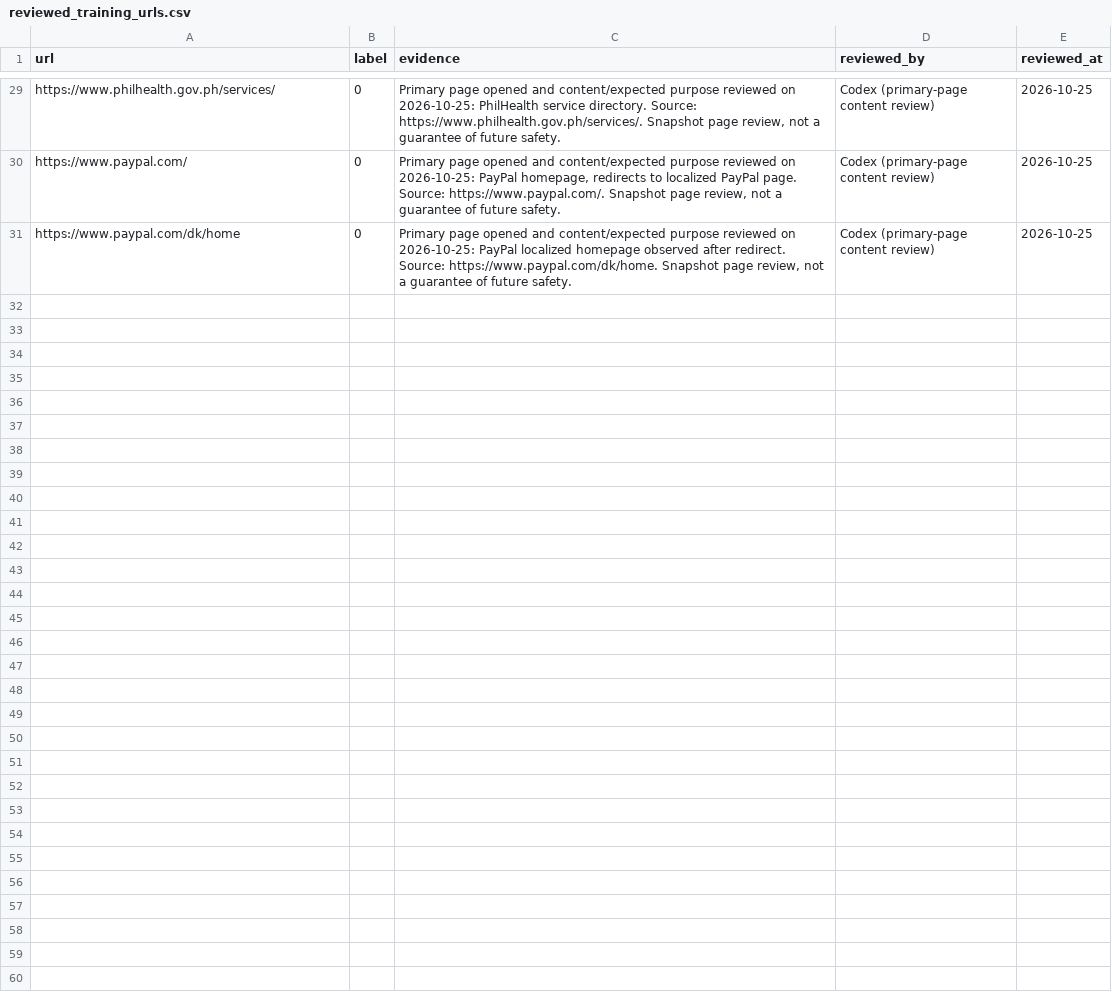
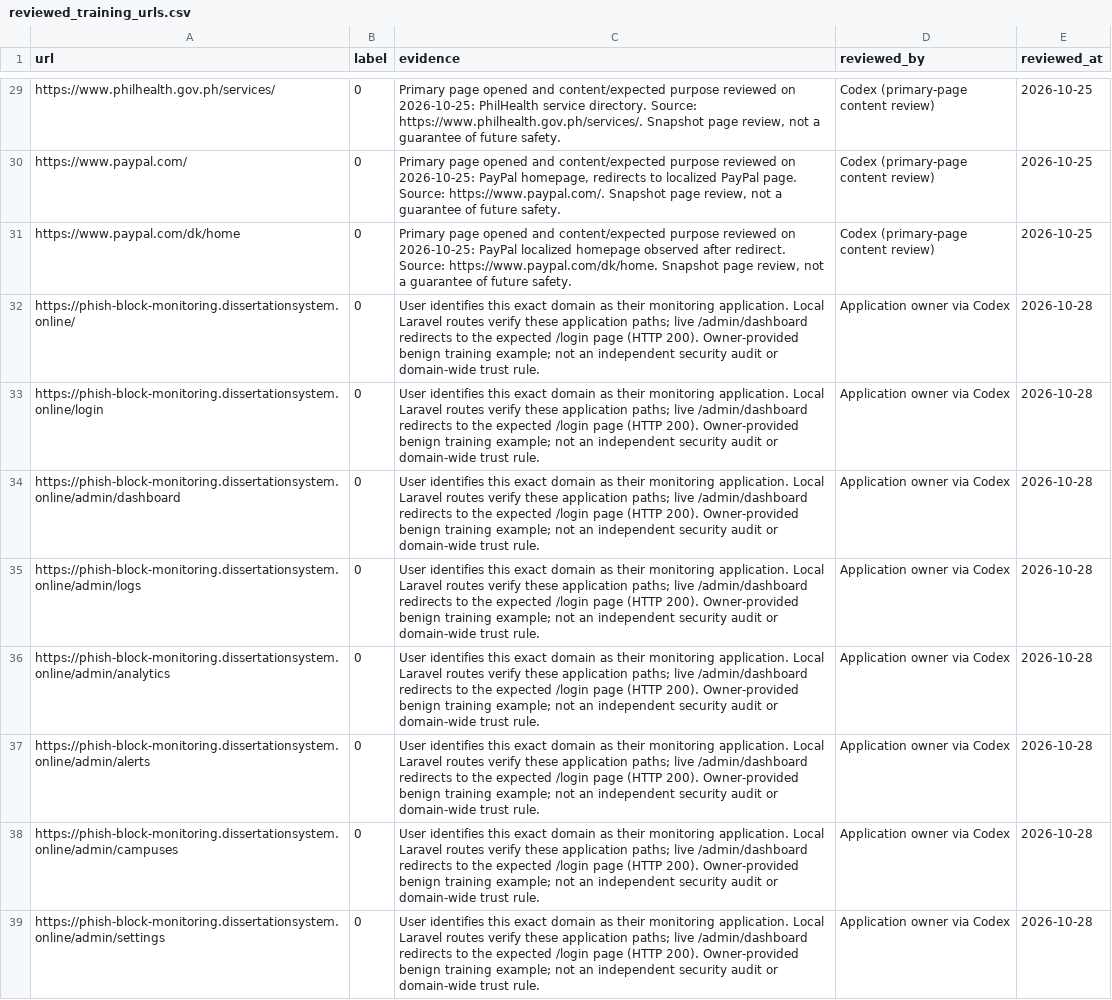
Before and after one commit to programmer-ejie/Phish-Blocker-Monitoring-System, a CSV file: extension-setup/api/training_data/reviewed_training_urls.csv, drawn as a sheet; only a part is shown, gaps mark what is left out; the diff names each change by its address in the sheet, - before the commit and + after, or states it on an @@ line.

```diff
--- a/extension-setup/api/training_data/reviewed_training_urls.csv
+++ b/extension-setup/api/training_data/reviewed_training_urls.csv
+row 32: https://phish-block-monitoring.dissertationsystem.online/ | 0 | User identifies this exact domain as their monitoring application. Local Laravel routes verify these application paths; live /admin/dashboard redirects to the expected /login page (HTTP 200). Owner-provided benign training example; not an independent security audit or domain-wide trust rule. | Application owner via Codex | 2026-10-28
+row 33: https://phish-block-monitoring.dissertationsystem.online/login | 0 | User identifies this exact domain as their monitoring application. Local Laravel routes verify these application paths; live /admin/dashboard redirects to the expected /login page (HTTP 200). Owner-provided benign training example; not an independent security audit or domain-wide trust rule. | Application owner via Codex | 2026-10-28
+row 34: https://phish-block-monitoring.dissertationsystem.online/admin/dashboard | 0 | User identifies this exact domain as their monitoring application. Local Laravel routes verify these application paths; live /admin/dashboard redirects to the expected /login page (HTTP 200). Owner-provided benign training example; not an independent security audit or domain-wide trust rule. | Application owner via Codex | 2026-10-28
+row 35: https://phish-block-monitoring.dissertationsystem.online/admin/logs | 0 | User identifies this exact domain as their monitoring application. Local Laravel routes verify these application paths; live /admin/dashboard redirects to the expected /login page (HTTP 200). Owner-provided benign training example; not an independent security audit or domain-wide trust rule. | Application owner via Codex | 2026-10-28
+row 36: https://phish-block-monitoring.dissertationsystem.online/admin/analytics | 0 | User identifies this exact domain as their monitoring application. Local Laravel routes verify these application paths; live /admin/dashboard redirects to the expected /login page (HTTP 200). Owner-provided benign training example; not an independent security audit or domain-wide trust rule. | Application owner via Codex | 2026-10-28
+row 37: https://phish-block-monitoring.dissertationsystem.online/admin/alerts | 0 | User identifies this exact domain as their monitoring application. Local Laravel routes verify these application paths; live /admin/dashboard redirects to the expected /login page (HTTP 200). Owner-provided benign training example; not an independent security audit or domain-wide trust rule. | Application owner via Codex | 2026-10-28
+row 38: https://phish-block-monitoring.dissertationsystem.online/admin/campuses | 0 | User identifies this exact domain as their monitoring application. Local Laravel routes verify these application paths; live /admin/dashboard redirects to the expected /login page (HTTP 200). Owner-provided benign training example; not an independent security audit or domain-wide trust rule. | Application owner via Codex | 2026-10-28
+row 39: https://phish-block-monitoring.dissertationsystem.online/admin/settings | 0 | User identifies this exact domain as their monitoring application. Local Laravel routes verify these application paths; live /admin/dashboard redirects to the expected /login page (HTTP 200). Owner-provided benign training example; not an independent security audit or domain-wide trust rule. | Application owner via Codex | 2026-10-28
```
Also changed, not shown: 2 other files.
